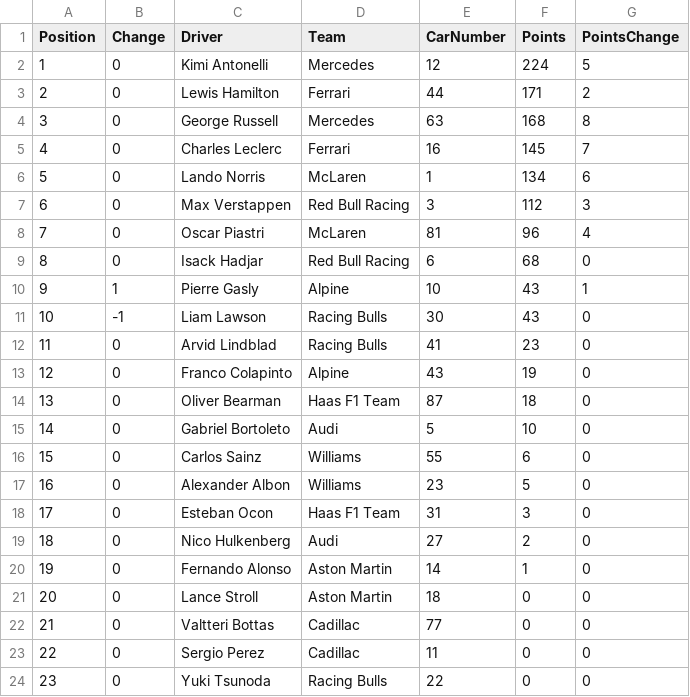
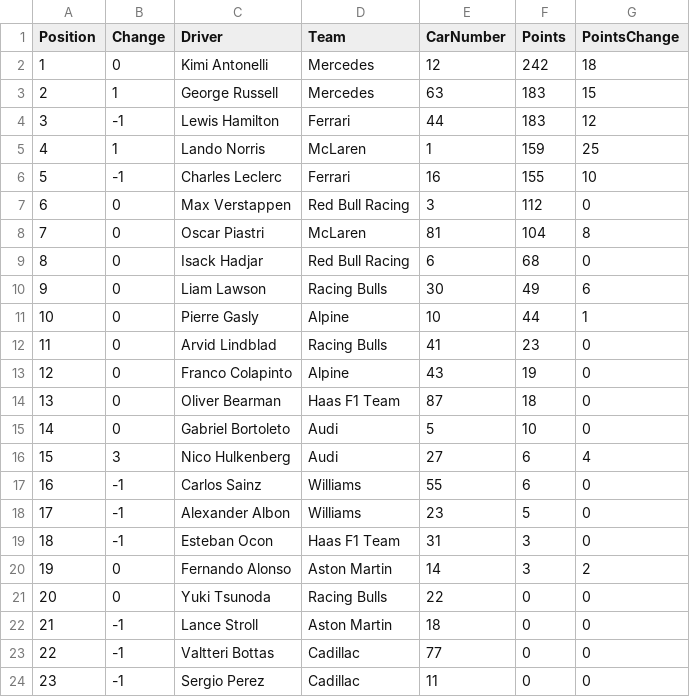
Before and after one commit to mrp36126/mysportzone, a CSV file: data/f1_drivers.csv, drawn as a sheet; removed rows and columns are numbered as before the commit, all else as after; the diff names each change by its address in the sheet, - before the commit and + after, or states it on an @@ line.

```diff
--- a/data/f1_drivers.csv
+++ b/data/f1_drivers.csv
-F2 (Points): 224
+F2 (Points): 242
-G2 (PointsChange): 5
+G2 (PointsChange): 18
-row 3: 2 | 0 | Lewis Hamilton | Ferrari | 44 | 171 | 2
@@ column A (Position) renumbered between rows 3 and 21 @@
-B3 (Change): 0
+B3 (Change): 1
-F3 (Points): 168
+F3 (Points): 183
-G3 (PointsChange): 8
+G3 (PointsChange): 15
-row 5: 4 | 0 | Charles Leclerc | Ferrari | 16 | 145 | 7
+row 4: 3 | -1 | Lewis Hamilton | Ferrari | 44 | 183 | 12
-B5 (Change): 0
+B5 (Change): 1
-F5 (Points): 134
+F5 (Points): 159
-G5 (PointsChange): 6
+G5 (PointsChange): 25
+row 6: 5 | -1 | Charles Leclerc | Ferrari | 16 | 155 | 10
-G7 (PointsChange): 3
+G7 (PointsChange): 0
-F8 (Points): 96
+F8 (Points): 104
-G8 (PointsChange): 4
+G8 (PointsChange): 8
+row 10: 9 | 0 | Liam Lawson | Racing Bulls | 30 | 49 | 6
-B11 (Change): 1
+B11 (Change): 0
-F11 (Points): 43
+F11 (Points): 44
-row 11: 10 | -1 | Liam Lawson | Racing Bulls | 30 | 43 | 0
+row 16: 15 | 3 | Nico Hulkenberg | Audi | 27 | 6 | 4
-B17:B19 (Change): 0
+B17:B19 (Change): -1
-row 19: 18 | 0 | Nico Hulkenberg | Audi | 27 | 2 | 0
-F20 (Points): 1
+F20 (Points): 3
-G20 (PointsChange): 0
+G20 (PointsChange): 2
-row 21: 20 | 0 | Lance Stroll | Aston Martin | 18 | 0 | 0
-row 22: 21 | 0 | Valtteri Bottas | Cadillac | 77 | 0 | 0
-row 23: 22 | 0 | Sergio Perez | Cadillac | 11 | 0 | 0
+row 22: 21 | -1 | Lance Stroll | Aston Martin | 18 | 0 | 0
+row 23: 22 | -1 | Valtteri Bottas | Cadillac | 77 | 0 | 0
+row 24: 23 | -1 | Sergio Perez | Cadillac | 11 | 0 | 0
```
Also changed, not shown: data/f1_constructors.csv, data/f1_results.csv.
